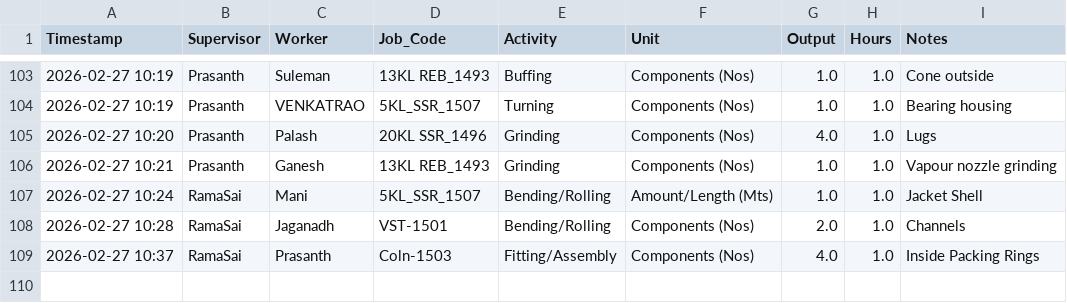
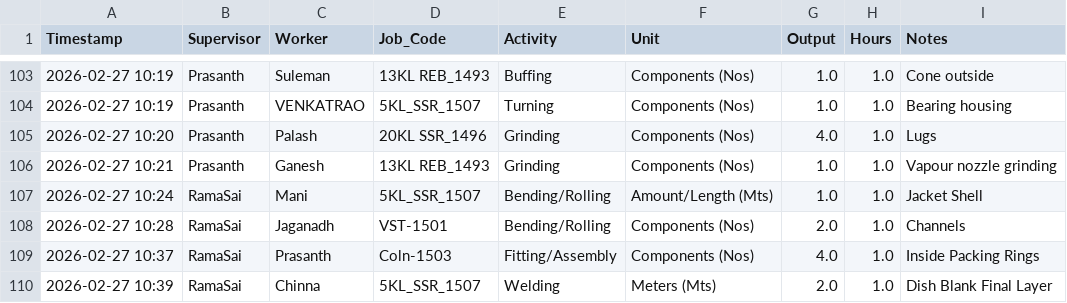
Before and after one commit to Bgenggadmin/shopfloor-monitor, a CSV file: production_logs.csv, drawn as a sheet; only a part is shown, gaps mark what is left out; the diff names each change by its address in the sheet, - before the commit and + after, or states it on an @@ line.

Commit message:
Prod Sync 2026-02-27 10:39:07.599304+05:30

```diff
--- a/production_logs.csv
+++ b/production_logs.csv
+row 110: 2026-02-27 10:39 | RamaSai | Chinna | 5KL_SSR_1507 | Welding | Meters (Mts) | 2.0 | 1.0 | Dish Blank Final Layer
```
